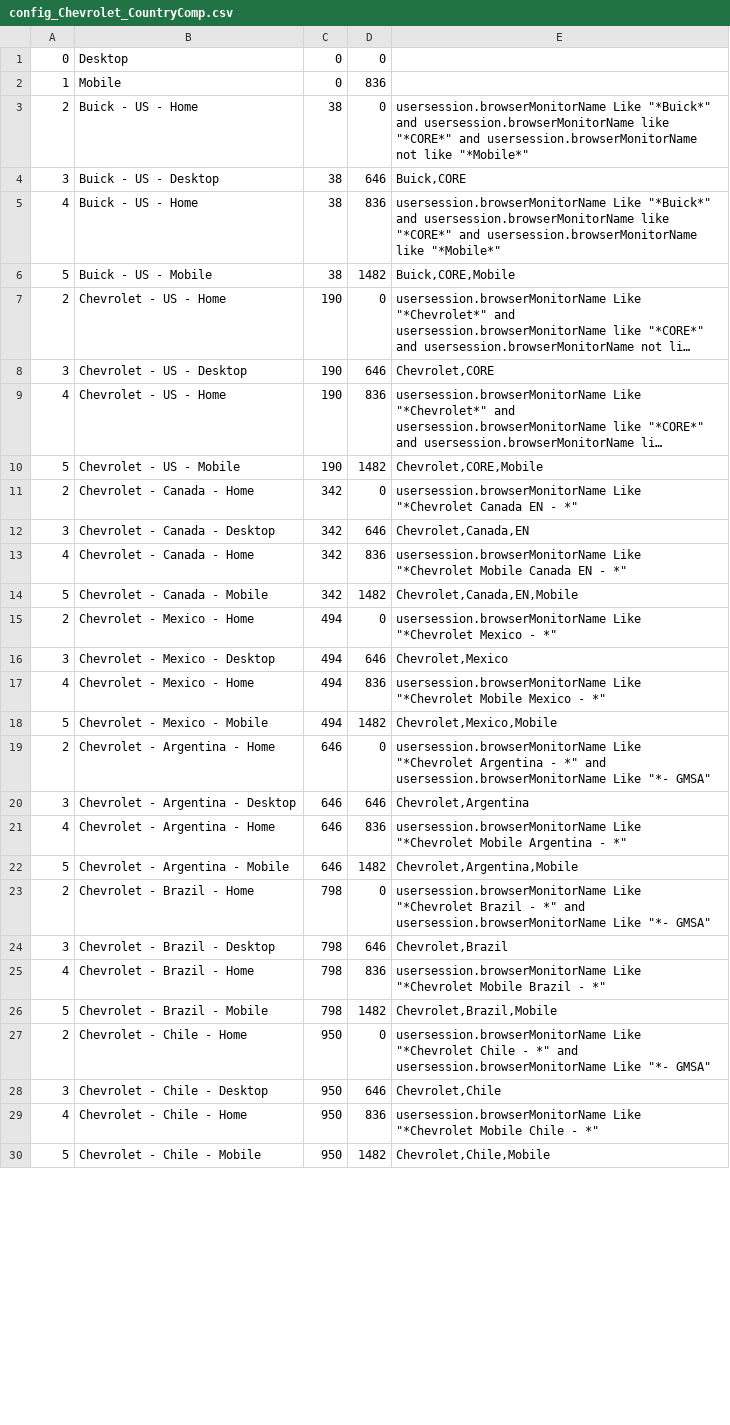
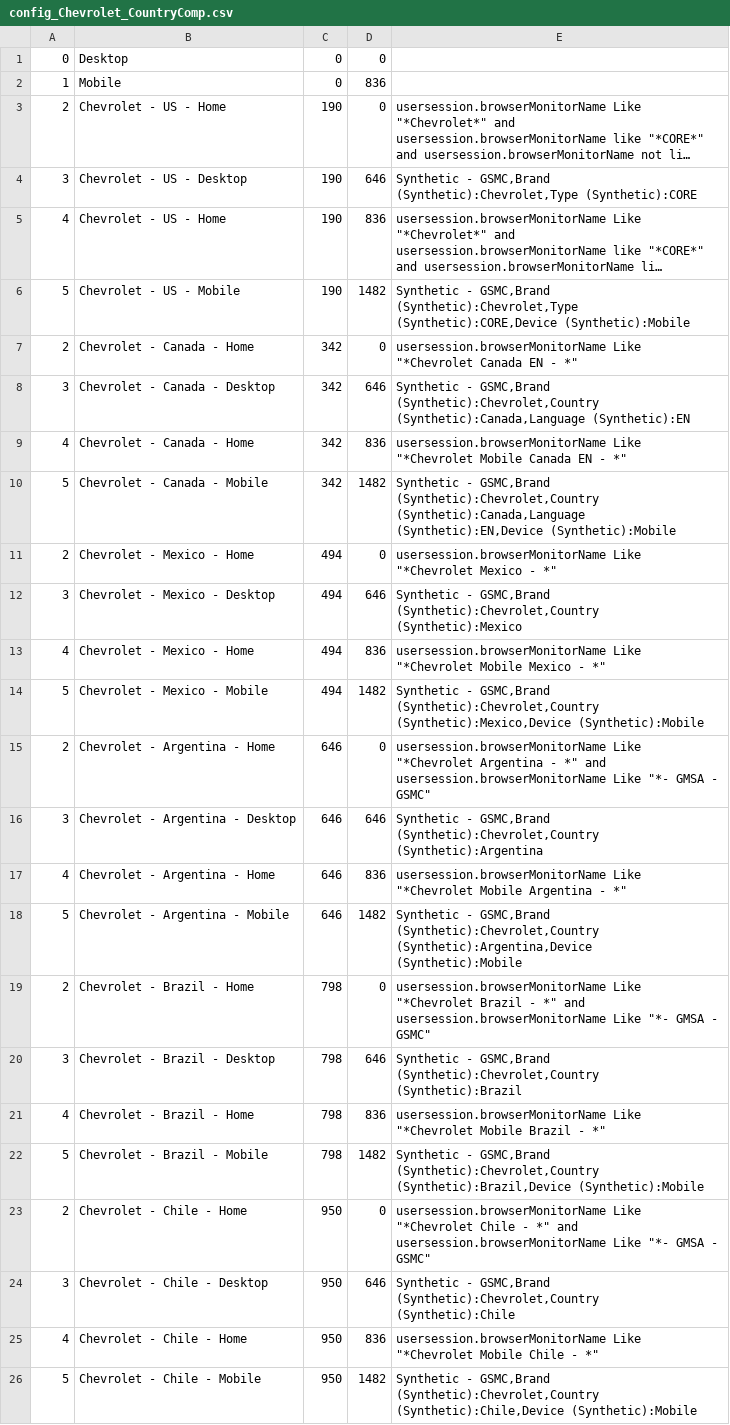
Before and after one commit to apmitchell18/DynatraceDashboardGenerators, a CSV file: Resource/DashboardInputFiles/config_Chevrolet_CountryComp.csv, drawn as a sheet; only a part is shown; long unchanged cells end in …; removed rows and columns are numbered as before the commit, all else as after; the diff covers the shown part only; the diff names each change by its address in the sheet, - before the commit and + after, or states it on an @@ line.

Commit message:
updated input files

```diff
--- a/Resource/DashboardInputFiles/config_Chevrolet_CountryComp.csv
+++ b/Resource/DashboardInputFiles/config_Chevrolet_CountryComp.csv
-row 3: 2 | Buick - US - Home | 38 | 0 | usersession.browserMonitorName Like "*Buick*" and usersession.browserMonitorName like "*CORE*" and usersession.browserMonitorName not like "*Mobile*"
-row 4: 3 | Buick - US - Desktop | 38 | 646 | Buick,CORE
-row 5: 4 | Buick - US - Home | 38 | 836 | usersession.browserMonitorName Like "*Buick*" and usersession.browserMonitorName like "*CORE*" and usersession.browserMonitorName like "*Mobile*"
-row 6: 5 | Buick - US - Mobile | 38 | 1482 | Buick,CORE,Mobile
-E4: Chevrolet,CORE
+E4: Synthetic - GSMC,Brand (Synthetic):Chevrolet,Type (Synthetic):CORE
-E6: Chevrolet,CORE,Mobile
+E6: Synthetic - GSMC,Brand (Synthetic):Chevrolet,Type (Synthetic):CORE,Device (Synthetic):Mobile
-E8: Chevrolet,Canada,EN
+E8: Synthetic - GSMC,Brand (Synthetic):Chevrolet,Country (Synthetic):Canada,Language (Synthetic):EN
-E10: Chevrolet,Canada,EN,Mobile
+E10: Synthetic - GSMC,Brand (Synthetic):Chevrolet,Country (Synthetic):Canada,Language (Synthetic):EN,Device (Synthetic):Mobile
-E12: Chevrolet,Mexico
+E12: Synthetic - GSMC,Brand (Synthetic):Chevrolet,Country (Synthetic):Mexico
-E14: Chevrolet,Mexico,Mobile
+E14: Synthetic - GSMC,Brand (Synthetic):Chevrolet,Country (Synthetic):Mexico,Device (Synthetic):Mobile
-E15: …Like "*- GMSA"
+E15: …Like "*- GMSA - GSMC"
-E16: Chevrolet,Argentina
+E16: Synthetic - GSMC,Brand (Synthetic):Chevrolet,Country (Synthetic):Argentina
-E18: Chevrolet,Argentina,Mobile
+E18: Synthetic - GSMC,Brand (Synthetic):Chevrolet,Country (Synthetic):Argentina,Device (Synthetic):Mobile
-E19: …Like "*- GMSA"
+E19: …Like "*- GMSA - GSMC"
-E20: Chevrolet,Brazil
+E20: Synthetic - GSMC,Brand (Synthetic):Chevrolet,Country (Synthetic):Brazil
-E22: Chevrolet,Brazil,Mobile
+E22: Synthetic - GSMC,Brand (Synthetic):Chevrolet,Country (Synthetic):Brazil,Device (Synthetic):Mobile
-E23: …Like "*- GMSA"
+E23: …Like "*- GMSA - GSMC"
-E24: Chevrolet,Chile
+E24: Synthetic - GSMC,Brand (Synthetic):Chevrolet,Country (Synthetic):Chile
-E26: Chevrolet,Chile,Mobile
+E26: Synthetic - GSMC,Brand (Synthetic):Chevrolet,Country (Synthetic):Chile,Device (Synthetic):Mobile
```
Also changed, not shown: 54 edited cells elsewhere in this file, Resource/DashboardInputFiles/config_Brazil_Competitors.csv, Resource/DashboardInputFiles/config_Cadillac_CountryComp.csv, 10 other files.
